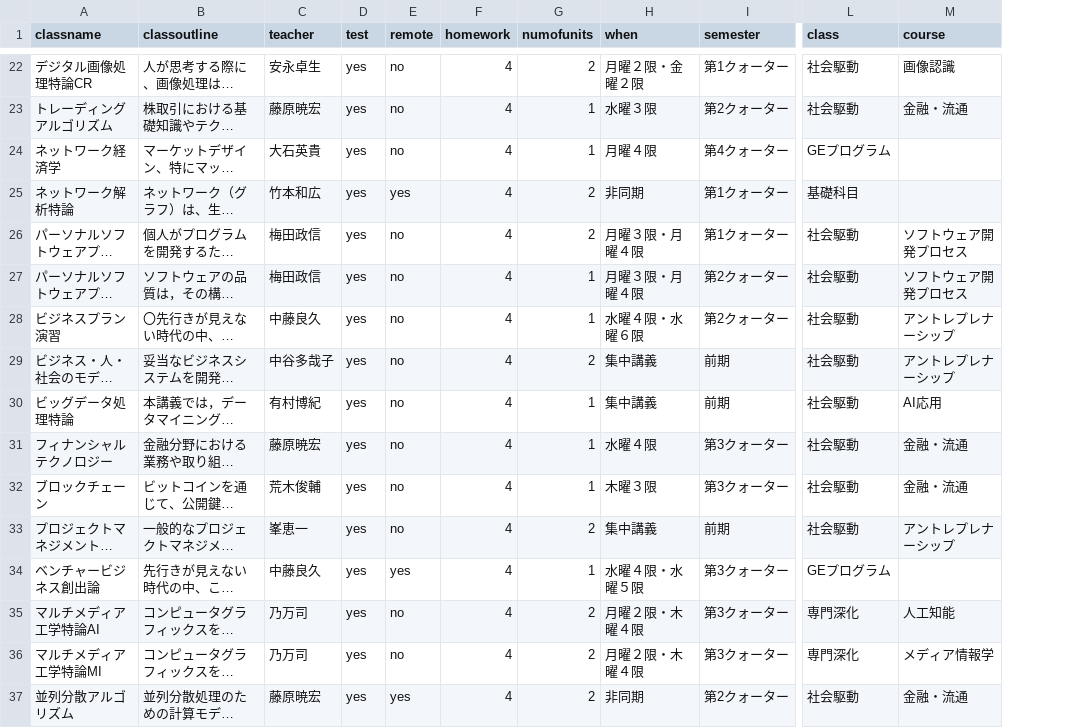
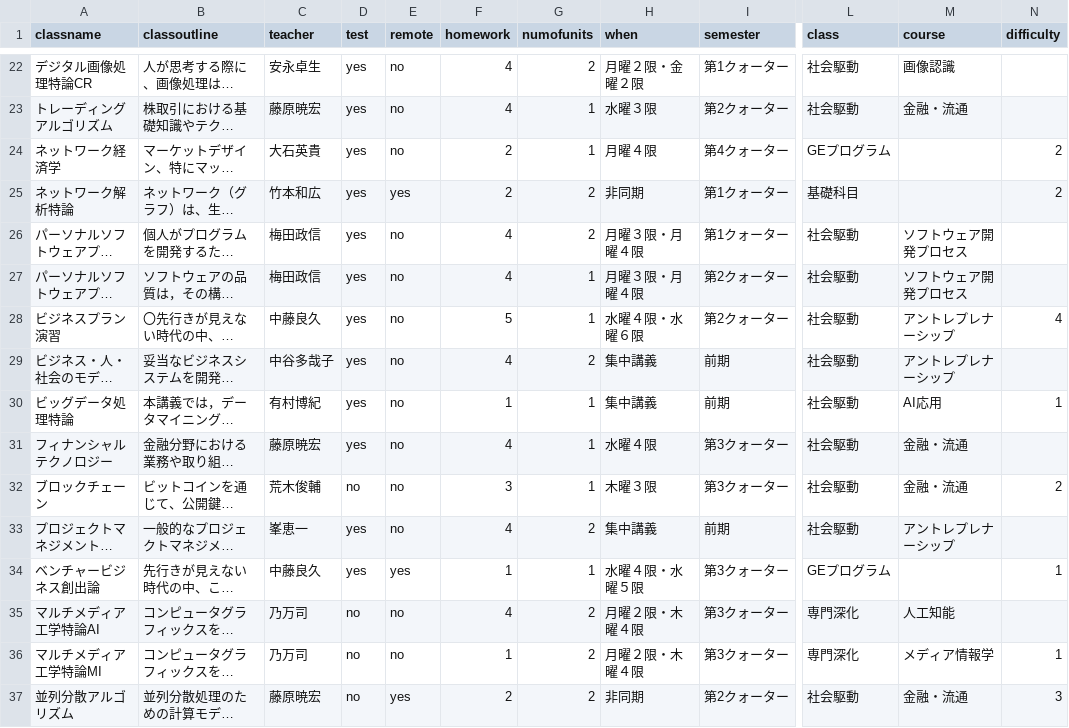
Before and after one commit to sha-ce/lecture-optimization, a CSV file: back/classnavi/datas/after.csv, drawn as a sheet; only a part is shown, gaps mark what is left out; long unchanged cells end in …; the diff covers the shown part only; the diff names each change by its address in the sheet, - before the commit and + after, or states it on an @@ line.

Commit message:
tweak data

```diff
--- a/back/classnavi/datas/after.csv
+++ b/back/classnavi/datas/after.csv
+column N (difficulty), rows 24-37: 2 | 2 |  |  | 4 |  | 1 |  | 2 |  | 1 |  | 1 | 3
-F24:F25 (homework): 4
+F24:F25 (homework): 2
-F28 (homework): 4
+F28 (homework): 5
-F30 (homework): 4
+F30 (homework): 1
-D32 (test): yes
+D32 (test): no
-F32 (homework): 4
+F32 (homework): 3
-F34 (homework): 4
+F34 (homework): 1
-D35:D37 (test): yes
+D35:D37 (test): no
-F36 (homework): 4
+F36 (homework): 1
-F37 (homework): 4
+F37 (homework): 2
```
Also changed, not shown: 84 edited cells elsewhere in this file, 3 other files.
